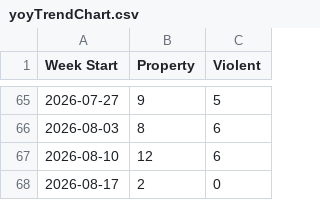
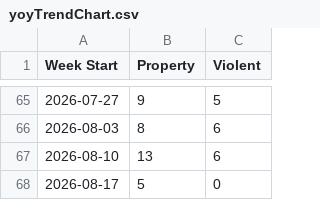
Before and after one commit to tomo-chien/usc-crime, a CSV file: data/yoyTrendChart.csv, drawn as a sheet; only a part is shown, gaps mark what is left out.

```diff
--- a/data/yoyTrendChart.csv
+++ b/data/yoyTrendChart.csv
@@ -66,3 +66,3 @@ Week Start,Property,Violent
 2026-08-03,8,6
-2026-08-10,12,6
-2026-08-17,2,0
+2026-08-10,13,6
+2026-08-17,5,0
```
Also changed, not shown: 3 other files.
